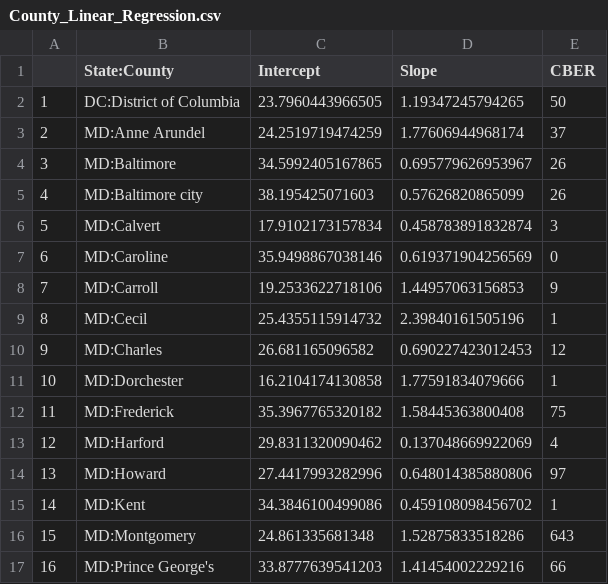
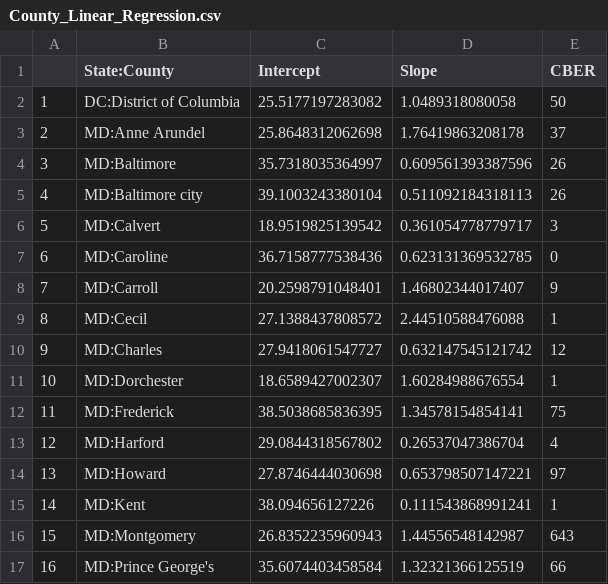
Before and after one commit to ONYLAB/cberopen, a CSV file: Data/County_Linear_Regression.csv, drawn as a sheet; only a part is shown; the diff covers the shown part only.

```diff
--- a/Data/County_Linear_Regression.csv
+++ b/Data/County_Linear_Regression.csv
@@ -1,17 +1,17 @@
 "","State:County","Intercept","Slope","CBER"
-"1","DC:District of Columbia",23.7960443966505,1.19347245794265,50
-"2","MD:Anne Arundel",24.2519719474259,1.77606944968174,37
-"3","MD:Baltimore",34.5992405167865,0.695779626953967,26
-"4","MD:Baltimore city",38.195425071603,0.57626820865099,26
-"5","MD:Calvert",17.9102173157834,0.458783891832874,3
-"6","MD:Caroline",35.9498867038146,0.619371904256569,0
-"7","MD:Carroll",19.2533622718106,1.44957063156853,9
-"8","MD:Cecil",25.4355115914732,2.39840161505196,1
-"9","MD:Charles",26.681165096582,0.690227423012453,12
-"10","MD:Dorchester",16.2104174130858,1.77591834079666,1
-"11","MD:Frederick",35.3967765320182,1.58445363800408,75
-"12","MD:Harford",29.8311320090462,0.137048669922069,4
-"13","MD:Howard",27.4417993282996,0.648014385880806,97
-"14","MD:Kent",34.3846100499086,0.459108098456702,1
-"15","MD:Montgomery",24.861335681348,1.52875833518286,643
-"16","MD:Prince George's",33.8777639541203,1.41454002229216,66
+"1","DC:District of Columbia",25.5177197283082,1.0489318080058,50
+"2","MD:Anne Arundel",25.8648312062698,1.76419863208178,37
+"3","MD:Baltimore",35.7318035364997,0.609561393387596,26
+"4","MD:Baltimore city",39.1003243380104,0.511092184318113,26
+"5","MD:Calvert",18.9519825139542,0.361054778779717,3
+"6","MD:Caroline",36.7158777538436,0.623131369532785,0
+"7","MD:Carroll",20.2598791048401,1.46802344017407,9
+"8","MD:Cecil",27.1388437808572,2.44510588476088,1
+"9","MD:Charles",27.9418061547727,0.632147545121742,12
+"10","MD:Dorchester",18.6589427002307,1.60284988676554,1
+"11","MD:Frederick",38.5038685836395,1.34578154854141,75
+"12","MD:Harford",29.0844318567802,0.26537047386704,4
+"13","MD:Howard",27.8746444030698,0.653798507147221,97
+"14","MD:Kent",38.094656127226,0.111543868991241,1
+"15","MD:Montgomery",26.8352235960943,1.44556548142987,643
+"16","MD:Prince George's",35.6074403458584,1.32321366125519,66
```
Also changed, not shown: 48 edited cells elsewhere in this file, Data/Latest_DC_MD_VA.csv, Data/Long_DC_MD_VA.csv, 2 other files.
